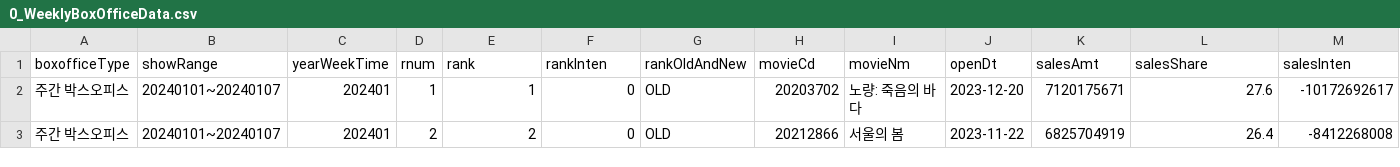
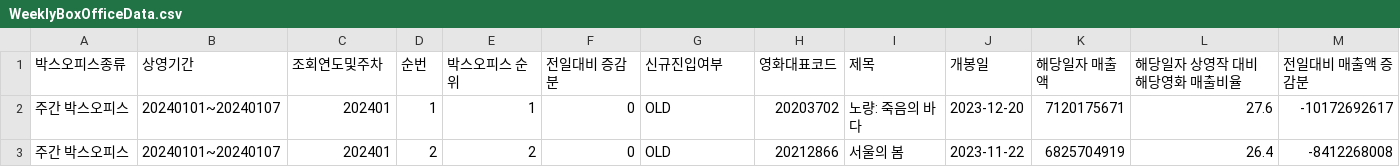
Before and after one commit to SKNETWORKS-FAMILY-AICAMP/SKN03-2nd-2Team, a CSV file: moonvie-crawling/data/season/WeeklyBoxOfficeData.csv (was moonvie-crawling/data/season/0_WeeklyBoxOfficeData.csv), drawn as a sheet; only a part is shown; removed rows and columns are numbered as before the commit, all else as after; rows hold the shown columns only; the diff names each change by its address in the sheet, - before the commit and + after, or states it on an @@ line.

```diff
--- a/moonvie-crawling/data/season/0_WeeklyBoxOfficeData.csv
+++ b/moonvie-crawling/data/season/WeeklyBoxOfficeData.csv
-row 1: boxofficeType | showRange | yearWeekTime | rnum | rank | rankInten | rankOldAndNew | movieCd | movieNm | openDt | salesAmt | salesShare | salesInten
+row 1: 박스오피스종류 | 상영기간 | 조회연도및주차 | 순번 | 박스오피스 순위 | 전일대비 증감분 | 신규진입여부 | 영화대표코드 | 제목 | 개봉일 | 해당일자 매출액 | 해당일자 상영작 대비 해당영화 매출비율 | 전일대비 매출액 증감분
```
Also changed, not shown: 7 other files.
